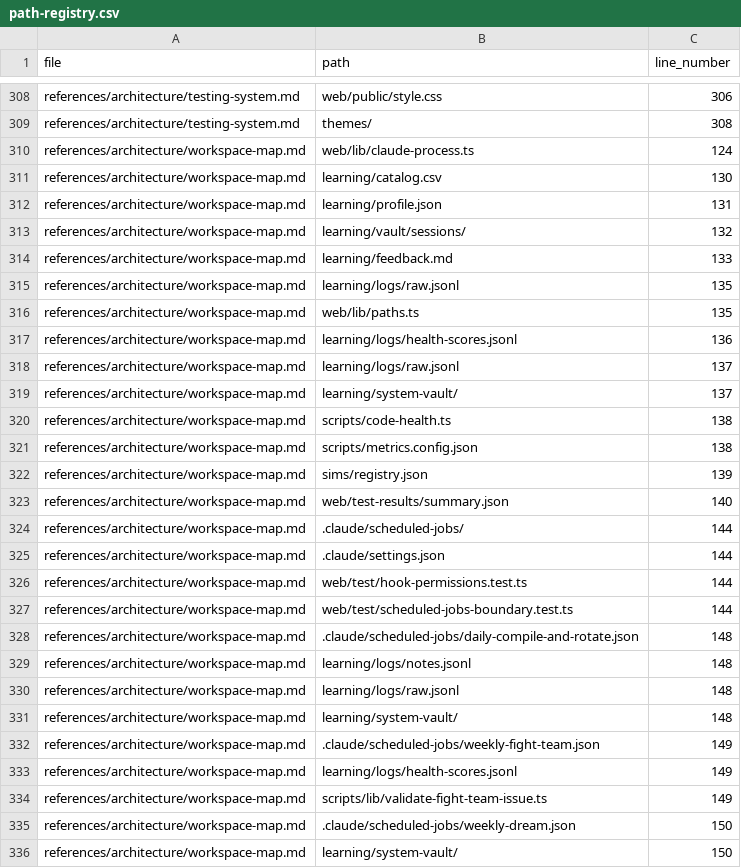
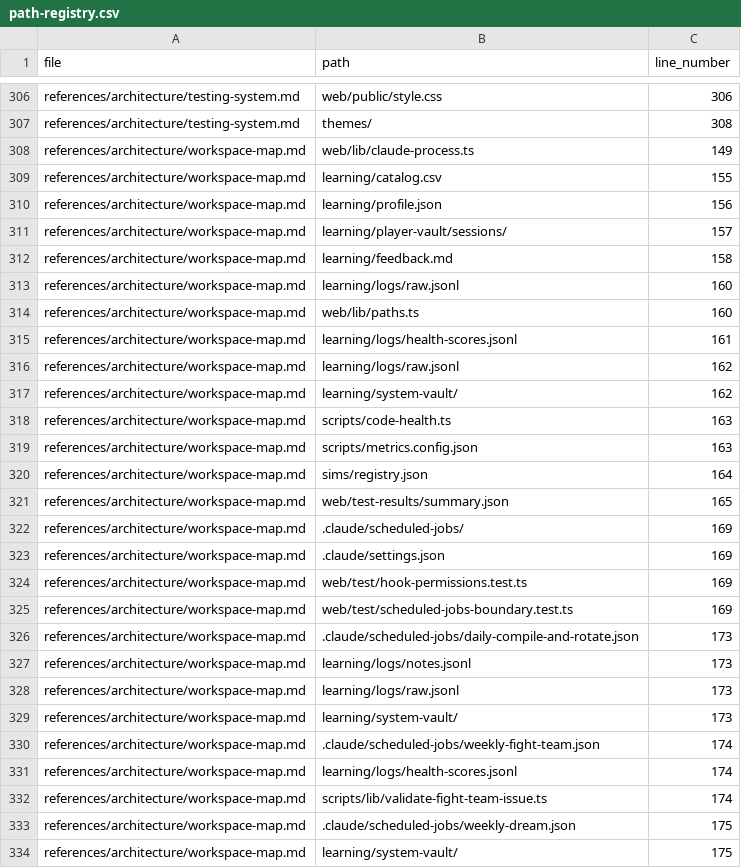
Before and after one commit to drashtishah/aws-simulator, a CSV file: references/registries/path-registry.csv, drawn as a sheet; only a part is shown, gaps mark what is left out; the diff covers the shown part only.

Commit message:
test(allowlists): update path-registry skips and migration assertion for player-vault
intent: keep the path-registry test from failing on the renamed
gitignored directory and keep migration.test.ts asserting the rename
landed in setup SKILL.md.

decision: web/test/path-registry.test.ts had two skip prefixes for
"learning/vault" (one in the concrete-paths block, one in the template
prefix block); both move to "learning/player-vault". The migration test
that asserts setup SKILL.md mentions the vault dir now expects
"learning/player-vault/". references/registries/path-registry.csv is
the regenerated output from npm run extract-paths.

Closes #94

```diff
--- a/references/registries/path-registry.csv
+++ b/references/registries/path-registry.csv
@@ -309,28 +307,28 @@ references/architecture/testing-system.md,web/public/style.css,306
 references/architecture/testing-system.md,themes/,308
-references/architecture/workspace-map.md,web/lib/claude-process.ts,124
-references/architecture/workspace-map.md,learning/catalog.csv,130
-references/architecture/workspace-map.md,learning/profile.json,131
-references/architecture/workspace-map.md,learning/vault/sessions/,132
-references/architecture/workspace-map.md,learning/feedback.md,133
-references/architecture/workspace-map.md,learning/logs/raw.jsonl,135
-references/architecture/workspace-map.md,web/lib/paths.ts,135
-references/architecture/workspace-map.md,learning/logs/health-scores.jsonl,136
-references/architecture/workspace-map.md,learning/logs/raw.jsonl,137
-references/architecture/workspace-map.md,learning/system-vault/,137
-references/architecture/workspace-map.md,scripts/code-health.ts,138
-references/architecture/workspace-map.md,scripts/metrics.config.json,138
-references/architecture/workspace-map.md,sims/registry.json,139
-references/architecture/workspace-map.md,web/test-results/summary.json,140
-references/architecture/workspace-map.md,.claude/scheduled-jobs/,144
-references/architecture/workspace-map.md,.claude/settings.json,144
-references/architecture/workspace-map.md,web/test/hook-permissions.test.ts,144
-references/architecture/workspace-map.md,web/test/scheduled-jobs-boundary.test.ts,144
-references/architecture/workspace-map.md,.claude/scheduled-jobs/daily-compile-and-rotate.json,148
-references/architecture/workspace-map.md,learning/logs/notes.jsonl,148
-references/architecture/workspace-map.md,learning/logs/raw.jsonl,148
-references/architecture/workspace-map.md,learning/system-vault/,148
-references/architecture/workspace-map.md,.claude/scheduled-jobs/weekly-fight-team.json,149
-references/architecture/workspace-map.md,learning/logs/health-scores.jsonl,149
-references/architecture/workspace-map.md,scripts/lib/validate-fight-team-issue.ts,149
-references/architecture/workspace-map.md,.claude/scheduled-jobs/weekly-dream.json,150
-references/architecture/workspace-map.md,learning/system-vault/,150
+references/architecture/workspace-map.md,web/lib/claude-process.ts,149
+references/architecture/workspace-map.md,learning/catalog.csv,155
+references/architecture/workspace-map.md,learning/profile.json,156
+references/architecture/workspace-map.md,learning/player-vault/sessions/,157
+references/architecture/workspace-map.md,learning/feedback.md,158
+references/architecture/workspace-map.md,learning/logs/raw.jsonl,160
+references/architecture/workspace-map.md,web/lib/paths.ts,160
+references/architecture/workspace-map.md,learning/logs/health-scores.jsonl,161
+references/architecture/workspace-map.md,learning/logs/raw.jsonl,162
+references/architecture/workspace-map.md,learning/system-vault/,162
+references/architecture/workspace-map.md,scripts/code-health.ts,163
+references/architecture/workspace-map.md,scripts/metrics.config.json,163
+references/architecture/workspace-map.md,sims/registry.json,164
+references/architecture/workspace-map.md,web/test-results/summary.json,165
+references/architecture/workspace-map.md,.claude/scheduled-jobs/,169
+references/architecture/workspace-map.md,.claude/settings.json,169
+references/architecture/workspace-map.md,web/test/hook-permissions.test.ts,169
+references/architecture/workspace-map.md,web/test/scheduled-jobs-boundary.test.ts,169
+references/architecture/workspace-map.md,.claude/scheduled-jobs/daily-compile-and-rotate.json,173
+references/architecture/workspace-map.md,learning/logs/notes.jsonl,173
+references/architecture/workspace-map.md,learning/logs/raw.jsonl,173
+references/architecture/workspace-map.md,learning/system-vault/,173
+references/architecture/workspace-map.md,.claude/scheduled-jobs/weekly-fight-team.json,174
+references/architecture/workspace-map.md,learning/logs/health-scores.jsonl,174
+references/architecture/workspace-map.md,scripts/lib/validate-fight-team-issue.ts,174
+references/architecture/workspace-map.md,.claude/scheduled-jobs/weekly-dream.json,175
+references/architecture/workspace-map.md,learning/system-vault/,175
```
Also changed, not shown: 1 added row, 3 removed rows and 59 edited cells elsewhere in this file, 2 other files.
